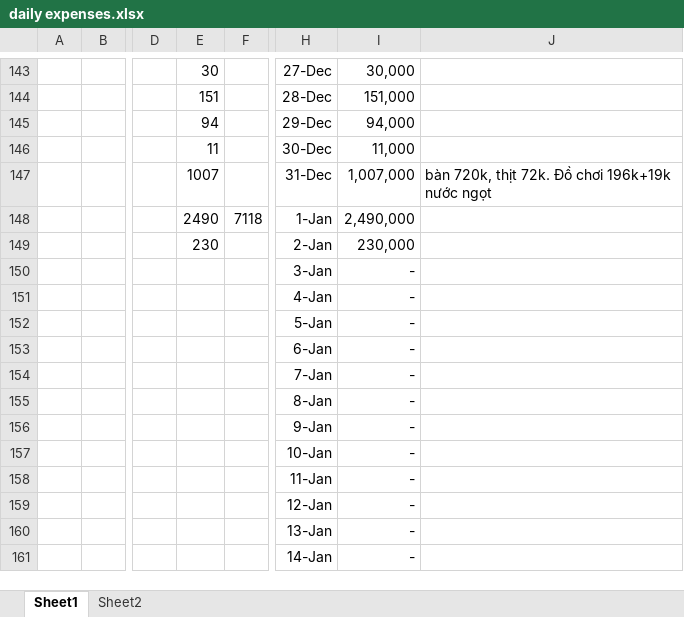
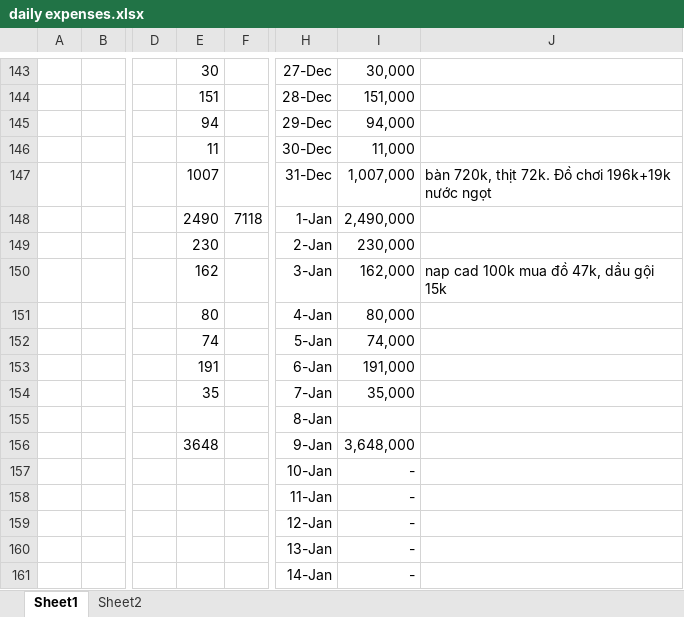
Before and after one commit to longnguyen1233/arduino, an Excel workbook: daily expenses.xlsx, sheet Sheet1, drawn as a sheet; only a part is shown, gaps mark what is left out; values as stored, in another font and other column widths than the file's, no borders; the diff names each change by its address in the sheet, - before the commit and + after, or states it on an @@ line.

Commit message:
1/10

```diff
--- a/daily expenses.xlsx (sheet Sheet1)
+++ b/daily expenses.xlsx (sheet Sheet1)
-E150: (empty)
+E150: 162
-I150: -
+I150: 162,000
-J150: (empty)
+J150: nap cad 100k mua đồ 47k, dầu gội 15k
-E151: (empty)
+E151: 80
-I151: -
+I151: 80,000
-E152: (empty)
+E152: 74
-I152: -
+I152: 74,000
-E153: (empty)
+E153: 191
-I153: -
+I153: 191,000
-E154: (empty)
+E154: 35
-I154: -
+I154: 35,000
-I155: -
+I155: (empty)
-E156: (empty)
+E156: 3648
-I156: -
+I156: 3,648,000
```
